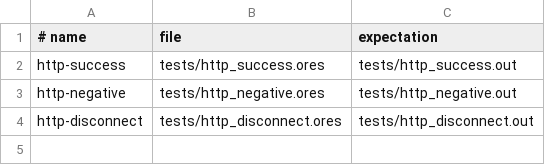
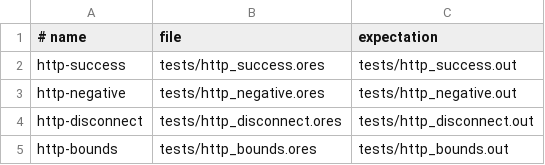
Before and after one commit to atto-lang/atto-phoenix-server.atto, a TSV file: ci/contracts.tsv, drawn as a sheet.

Commit message:
test(http): register size/deadline native contract

```diff
--- a/ci/contracts.tsv
+++ b/ci/contracts.tsv
@@ -4 +4,2 @@ http-negative	tests/http_negative.ores	tests/http_negative.out
 http-disconnect	tests/http_disconnect.ores	tests/http_disconnect.out
+http-bounds	tests/http_bounds.ores	tests/http_bounds.out
```
